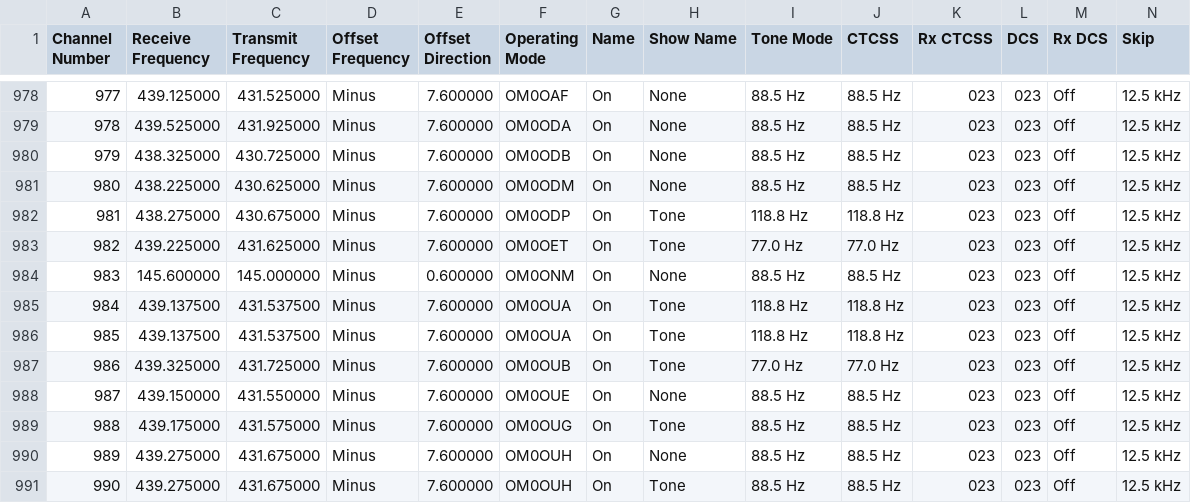
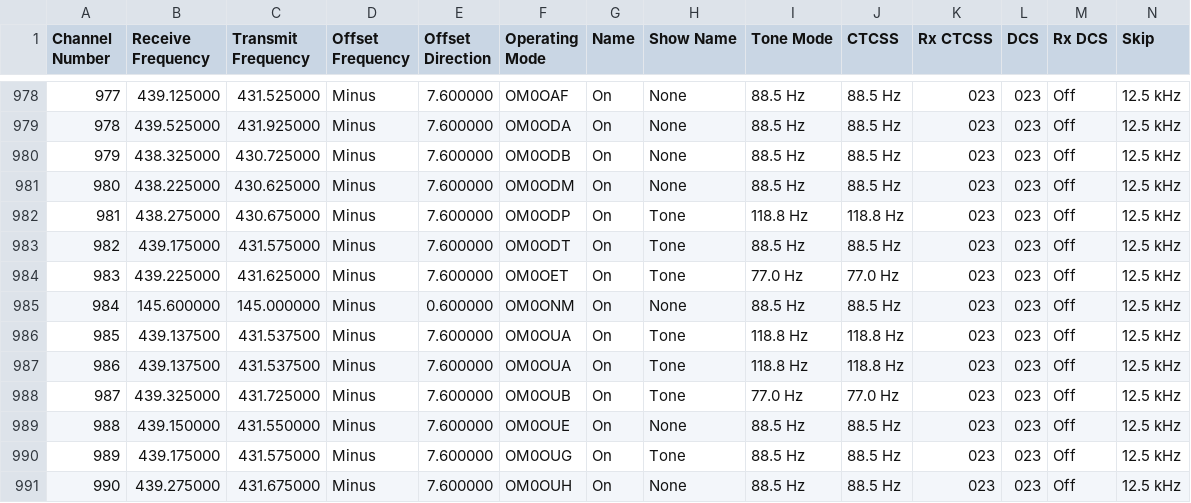
Before and after one commit to stefopl/repeaters-backup, a CSV file: backup/przemienniki-net/RT_Systems_ADMS/adms.csv, drawn as a sheet; only a part is shown, gaps mark what is left out; the shorter side is filled out with more unchanged rows; addresses are those after the commit; rows hold the shown columns only; the diff names each change by its address in the sheet, - before the commit and + after, or states it on an @@ line.

```diff
--- a/backup/przemienniki-net/RT_Systems_ADMS/adms.csv
+++ b/backup/przemienniki-net/RT_Systems_ADMS/adms.csv
+row 983: 982 | 439.175000 | 431.575000 | Minus | 7.600000 | OM0ODT | On | Tone | 88.5 Hz | 88.5 Hz | 023 | 023 | Off | 12.5 kHz
@@ column A (Channel Number) renumbered from row 984 down @@
```
Also changed, not shown: 13 other files.
